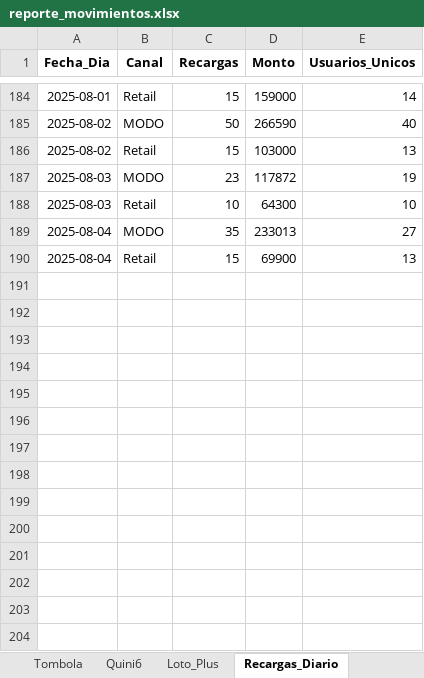
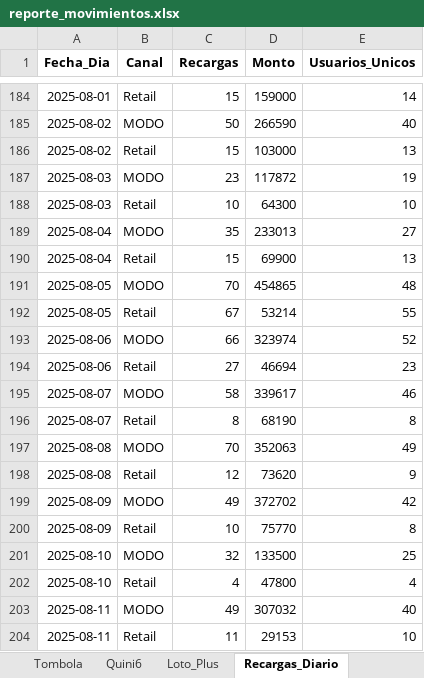
Before and after one commit to franoropeza/lotlinedashboard, an Excel workbook: reporte_movimientos.xlsx, sheet Recargas_Diario, drawn as a sheet; only a part is shown, gaps mark what is left out; values as stored, in another font and other column widths than the file's, no borders; the diff names each change by its address in the sheet, - before the commit and + after, or states it on an @@ line.

```diff
--- a/reporte_movimientos.xlsx (sheet Recargas_Diario)
+++ b/reporte_movimientos.xlsx (sheet Recargas_Diario)
+row 191: 2025-08-05 | MODO | 70 | 454865 | 48
+row 192: 2025-08-05 | Retail | 67 | 53214 | 55
+row 193: 2025-08-06 | MODO | 66 | 323974 | 52
+row 194: 2025-08-06 | Retail | 27 | 46694 | 23
+row 195: 2025-08-07 | MODO | 58 | 339617 | 46
+row 196: 2025-08-07 | Retail | 8 | 68190 | 8
+row 197: 2025-08-08 | MODO | 70 | 352063 | 49
+row 198: 2025-08-08 | Retail | 12 | 73620 | 9
+row 199: 2025-08-09 | MODO | 49 | 372702 | 42
+row 200: 2025-08-09 | Retail | 10 | 75770 | 8
+row 201: 2025-08-10 | MODO | 32 | 133500 | 25
+row 202: 2025-08-10 | Retail | 4 | 47800 | 4
+row 203: 2025-08-11 | MODO | 49 | 307032 | 40
+row 204: 2025-08-11 | Retail | 11 | 29153 | 10
```
Also changed, not shown: sheet Retencion_MODO, sheet Cliente_Mes, sheet Resumen, sheet Tombola, sheet Quini6, sheet Tombo_Express, 20 more sheets, charts or pictures, 24 other files.
